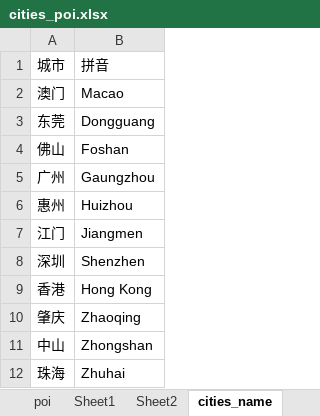
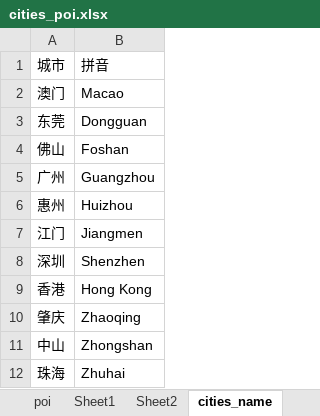
Before and after one commit to wenke727/GBA_tranportation, an Excel workbook: db/cities_poi.xlsx, sheet cities_name, drawn as a sheet; values as stored, in another font and other column widths than the file's, no borders; the diff names each change by its address in the sheet, - before the commit and + after, or states it on an @@ line.

```diff
--- a/db/cities_poi.xlsx (sheet cities_name)
+++ b/db/cities_poi.xlsx (sheet cities_name)
-B3: Dongguang
+B3: Dongguan
-B5: Gaungzhou
+B5: Guangzhou
```
Also changed, not shown: sheet poi, hidden cells, 20 other files.
